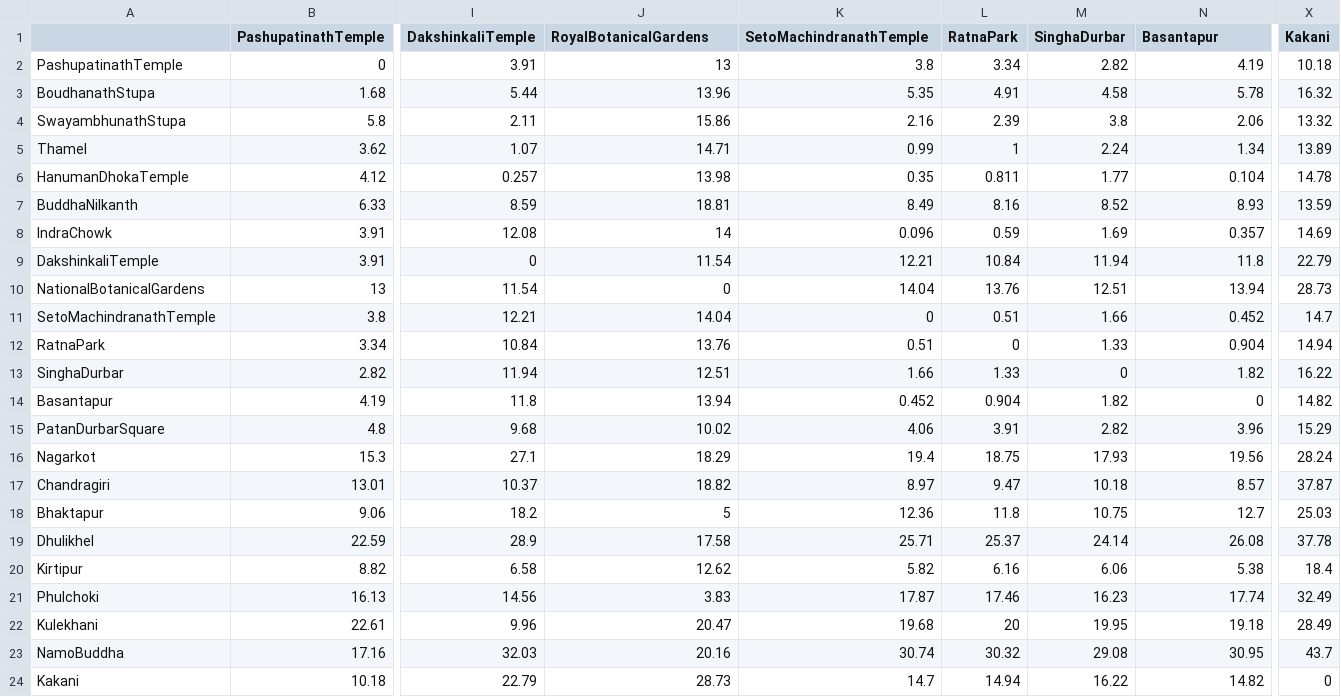
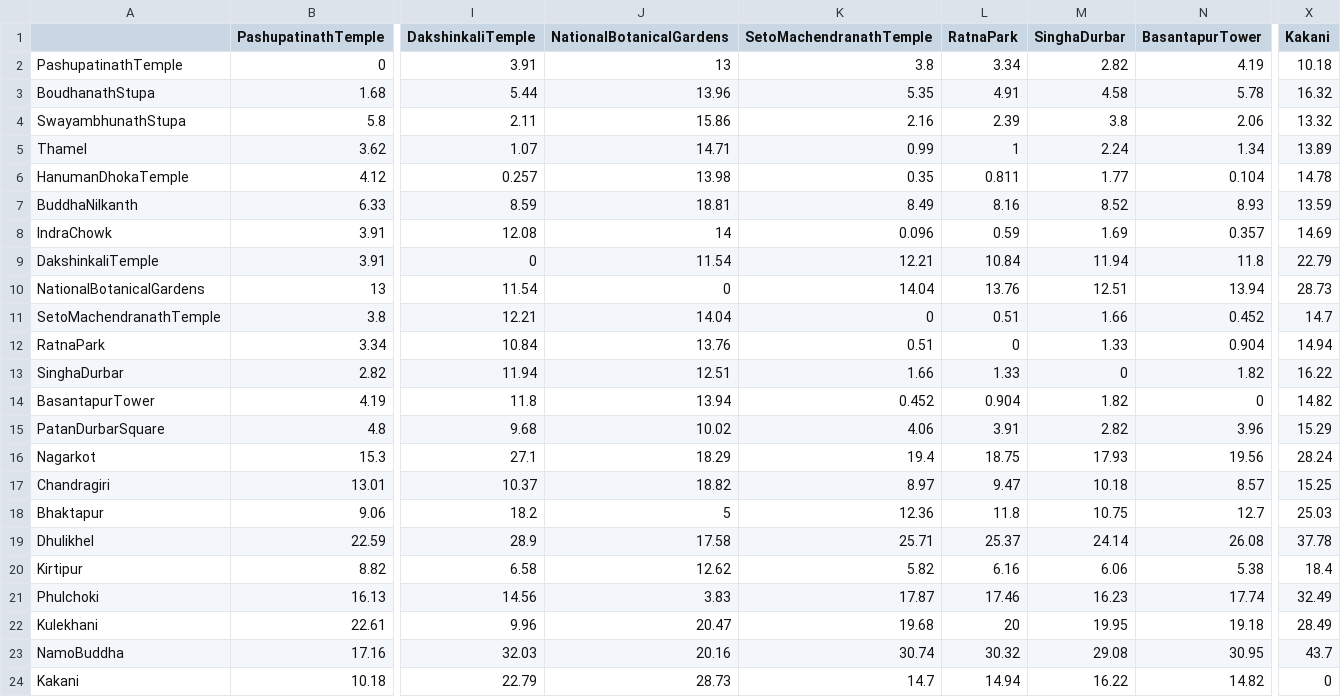
Before and after one commit to kshitiz28/Greedy-and-A-star-search-algorithm, a CSV file: DataSet/StraightDistance.csv, drawn as a sheet; only a part is shown, gaps mark what is left out; the diff names each change by its address in the sheet, - before the commit and + after, or states it on an @@ line.

```diff
--- a/DataSet/StraightDistance.csv
+++ b/DataSet/StraightDistance.csv
-J1: RoyalBotanicalGardens
+J1: NationalBotanicalGardens
-K1: SetoMachindranathTemple
+K1: SetoMachendranathTemple
-N1: Basantapur
+N1: BasantapurTower
-A11: SetoMachindranathTemple
+A11: SetoMachendranathTemple
-A14: Basantapur
+A14: BasantapurTower
-X17 (Kakani): 37.87
+X17 (Kakani): 15.25
```
Also changed, not shown: DataSet/RoadDistance.csv, 1 other file.
